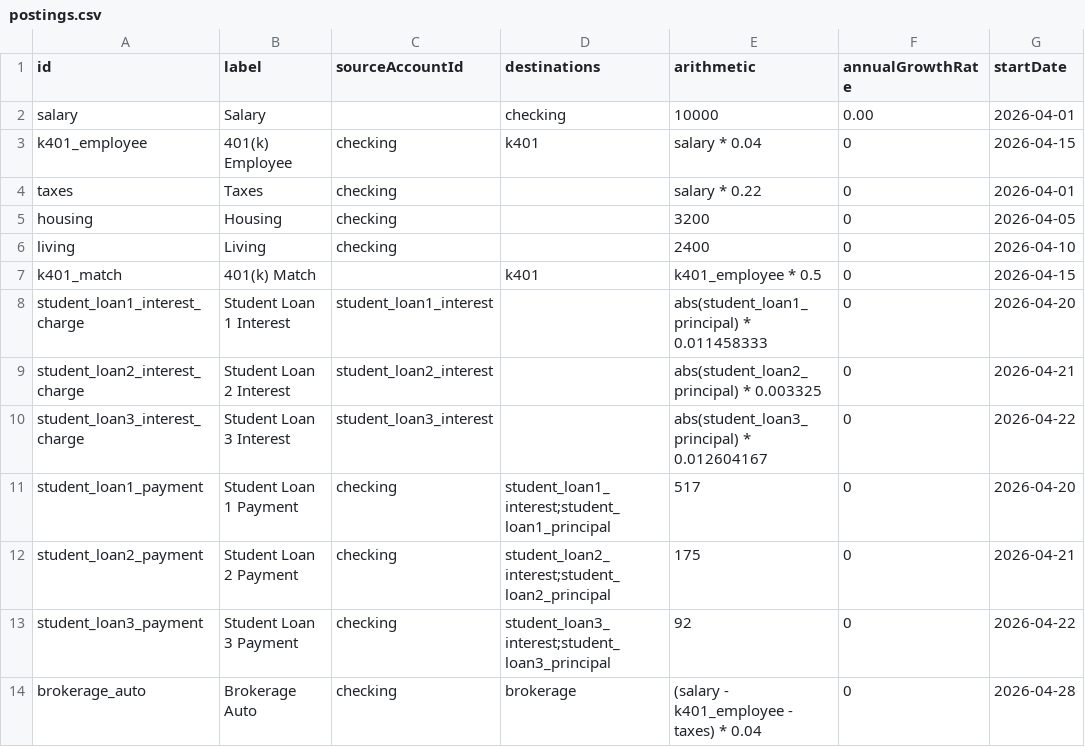
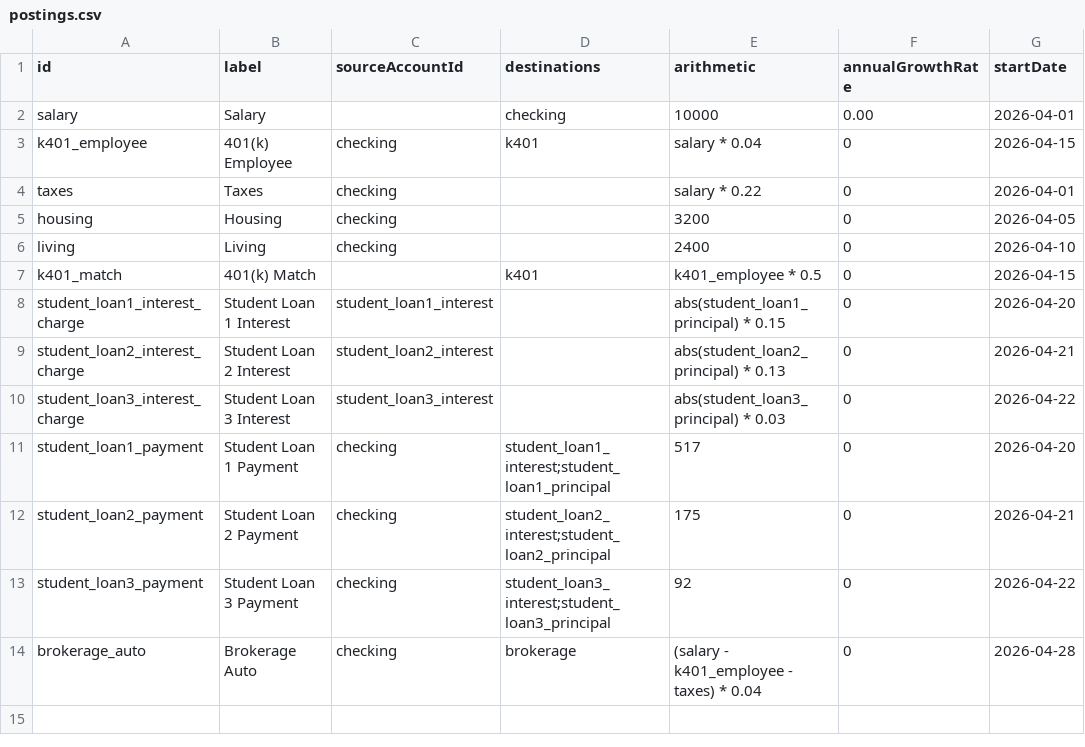
Before and after one commit to SimHoZebs/net-worth-estimator, a CSV file: public/scenario/postings.csv, drawn as a sheet; only a part is shown; the diff names each change by its address in the sheet, - before the commit and + after, or states it on an @@ line.

```diff
--- a/public/scenario/postings.csv
+++ b/public/scenario/postings.csv
-E8 (arithmetic): abs(student_loan1_principal) * 0.011458333
+E8 (arithmetic): abs(student_loan1_principal) * 0.15
-E9 (arithmetic): abs(student_loan2_principal) * 0.003325
+E9 (arithmetic): abs(student_loan2_principal) * 0.13
-E10 (arithmetic): abs(student_loan3_principal) * 0.012604167
+E10 (arithmetic): abs(student_loan3_principal) * 0.03
```
Also changed, not shown: public/scenario/accounts.csv, public/scenario/checkpoints.csv, 19 other files.
